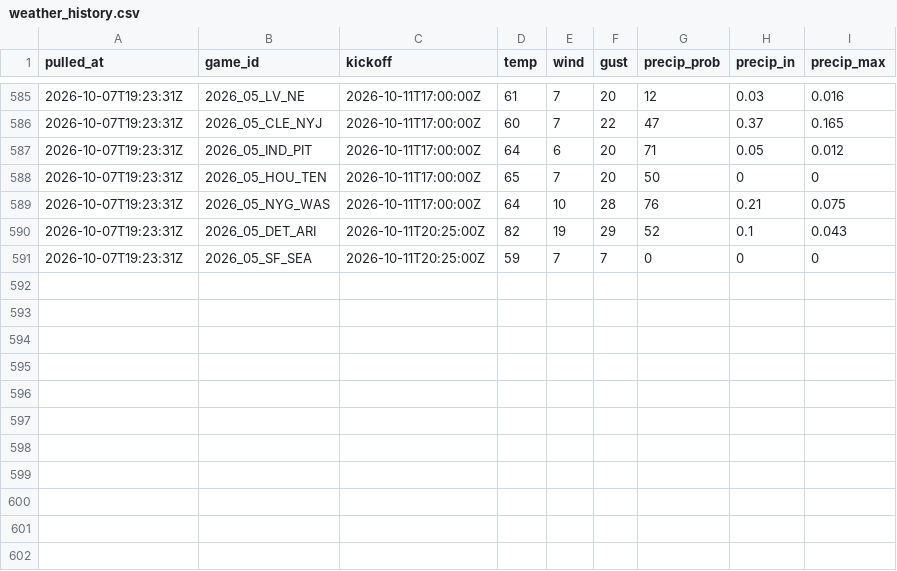
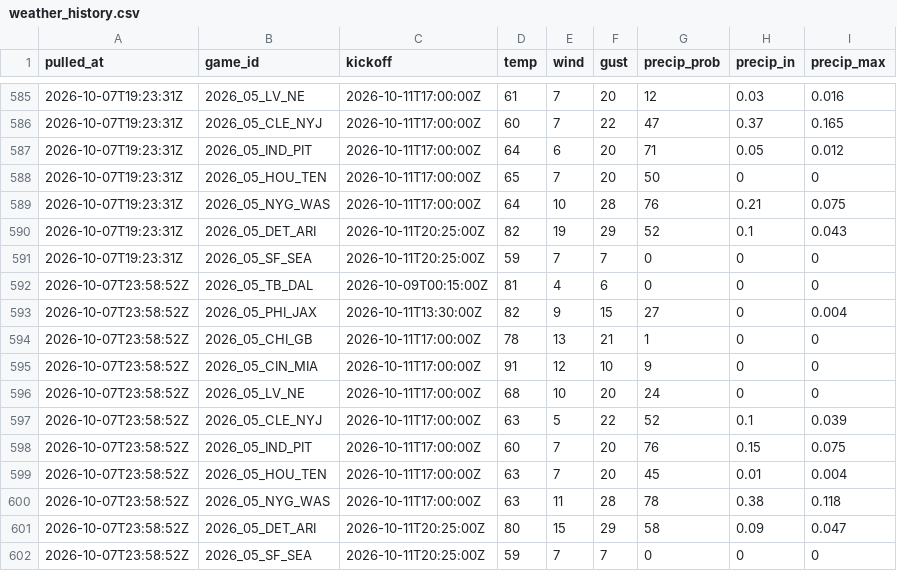
Before and after one commit to andrew-w-schroeder/dst-site, a CSV file: data/lines/weather_history.csv, drawn as a sheet; only a part is shown, gaps mark what is left out; the diff names each change by its address in the sheet, - before the commit and + after, or states it on an @@ line.

```diff
--- a/data/lines/weather_history.csv
+++ b/data/lines/weather_history.csv
+row 592: 2026-10-07T23:58:52Z | 2026_05_TB_DAL | 2026-10-09T00:15:00Z | 81 | 4 | 6 | 0 | 0 | 0
+row 593: 2026-10-07T23:58:52Z | 2026_05_PHI_JAX | 2026-10-11T13:30:00Z | 82 | 9 | 15 | 27 | 0 | 0.004
+row 594: 2026-10-07T23:58:52Z | 2026_05_CHI_GB | 2026-10-11T17:00:00Z | 78 | 13 | 21 | 1 | 0 | 0
+row 595: 2026-10-07T23:58:52Z | 2026_05_CIN_MIA | 2026-10-11T17:00:00Z | 91 | 12 | 10 | 9 | 0 | 0
+row 596: 2026-10-07T23:58:52Z | 2026_05_LV_NE | 2026-10-11T17:00:00Z | 68 | 10 | 20 | 24 | 0 | 0
+row 597: 2026-10-07T23:58:52Z | 2026_05_CLE_NYJ | 2026-10-11T17:00:00Z | 63 | 5 | 22 | 52 | 0.1 | 0.039
+row 598: 2026-10-07T23:58:52Z | 2026_05_IND_PIT | 2026-10-11T17:00:00Z | 60 | 7 | 20 | 76 | 0.15 | 0.075
+row 599: 2026-10-07T23:58:52Z | 2026_05_HOU_TEN | 2026-10-11T17:00:00Z | 63 | 7 | 20 | 45 | 0.01 | 0.004
+row 600: 2026-10-07T23:58:52Z | 2026_05_NYG_WAS | 2026-10-11T17:00:00Z | 63 | 11 | 28 | 78 | 0.38 | 0.118
+row 601: 2026-10-07T23:58:52Z | 2026_05_DET_ARI | 2026-10-11T20:25:00Z | 80 | 15 | 29 | 58 | 0.09 | 0.047
+row 602: 2026-10-07T23:58:52Z | 2026_05_SF_SEA | 2026-10-11T20:25:00Z | 59 | 7 | 7 | 0 | 0 | 0
```
Also changed, not shown: data/lines/ecr_history.csv, data/lines/line_history.csv, 11 other files.
